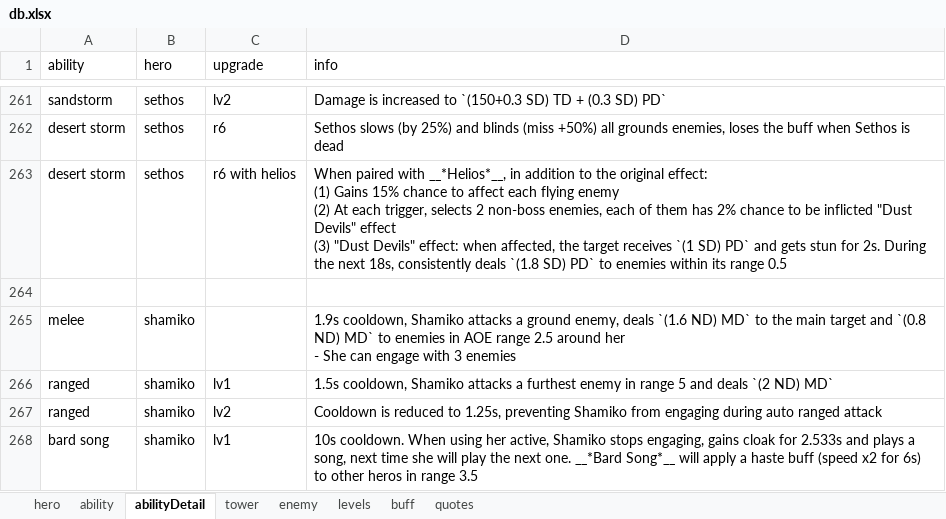
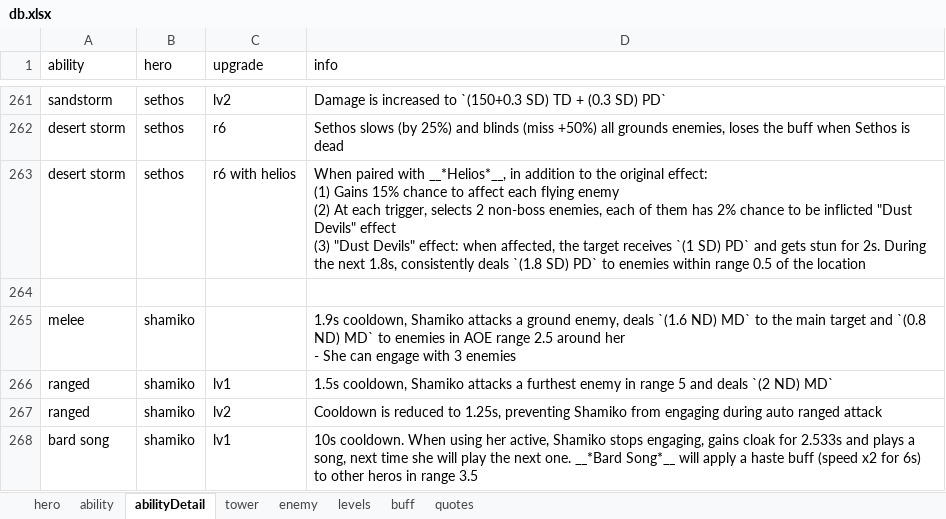
Before and after one commit to AlexP55/CyraBot, an Excel workbook: db/db.xlsx, sheet abilityDetail, drawn as a sheet; only a part is shown, gaps mark what is left out; values as stored, in another font and other column widths than the file's, no borders; the diff names each change by its address in the sheet, - before the commit and + after, or states it on an @@ line.

Commit message:
fix some old version data

```diff
--- a/db/db.xlsx (sheet abilityDetail)
+++ b/db/db.xlsx (sheet abilityDetail)
-D263 (info): …the next 18s, consistently deals `(1.8 SD) PD` to enemies within its range 0.5
+D263 (info): …the next 1.8s, consistently deals `(1.8 SD) PD` to enemies within range 0.5 of the location
```
Also changed, not shown: 2 other files.
